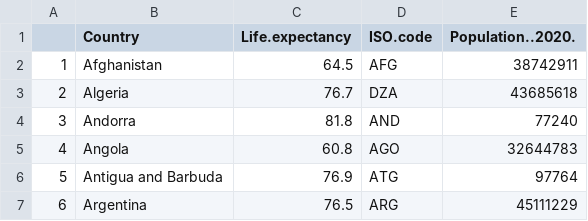
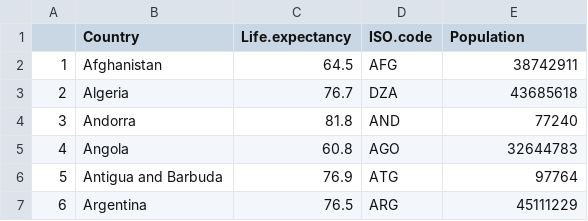
Before and after one commit to JunWenChong/FIT3143Assignment2, a CSV file: data/life_expectancy_pop.csv, drawn as a sheet; only a part is shown.

Commit message:
Update life_expectancy_pop.csv

```diff
--- a/data/life_expectancy_pop.csv
+++ b/data/life_expectancy_pop.csv
@@ -1,2 +1,2 @@
-"","Country","Life.expectancy","ISO.code","Population..2020."
+"","Country","Life.expectancy","ISO.code","Population"
 "1","Afghanistan",64.5,"AFG",38742911
```
